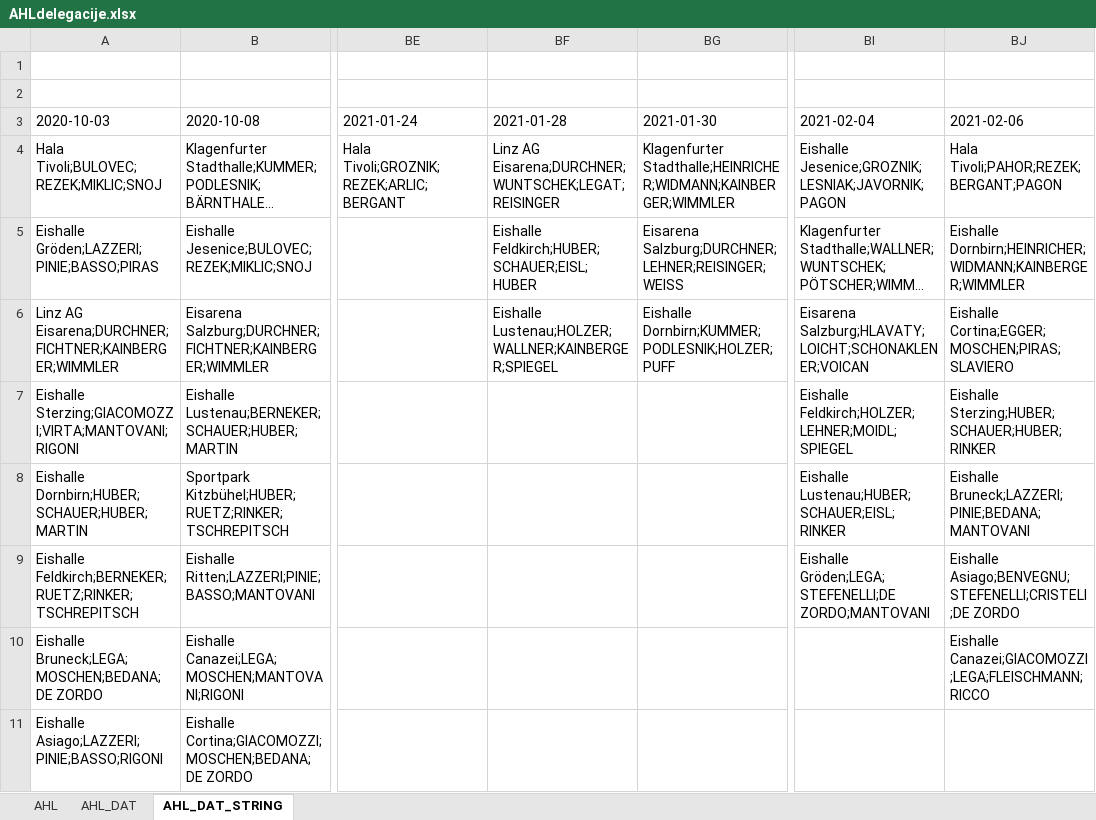
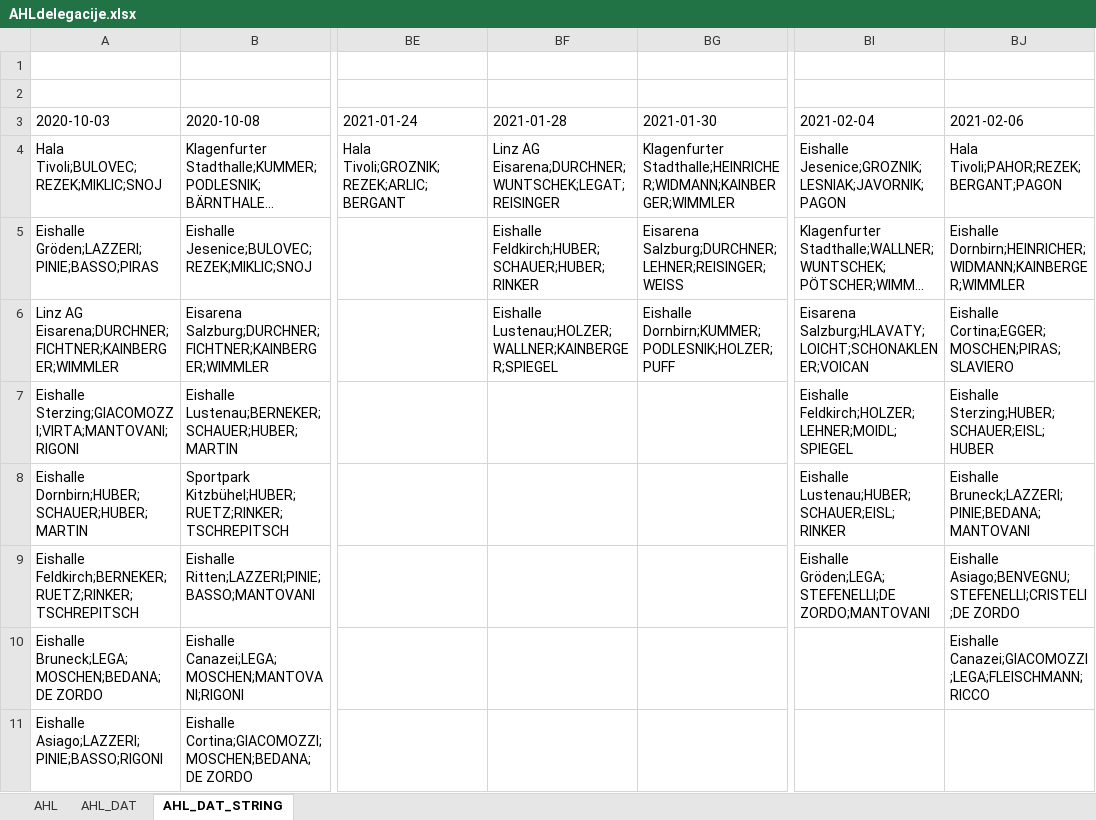
Before and after one commit to snojle23/delegacije, an Excel workbook: data/AHLdelegacije.xlsx, sheet AHL_DAT_STRING, drawn as a sheet; only a part is shown, gaps mark what is left out; long unchanged cells end in …; values as stored, in another font and other column widths than the file's, no borders; the diff names each change by its address in the sheet, - before the commit and + after, or states it on an @@ line.

```diff
--- a/data/AHLdelegacije.xlsx (sheet AHL_DAT_STRING)
+++ b/data/AHLdelegacije.xlsx (sheet AHL_DAT_STRING)
-BF5 (2021-01-28): Eishalle Feldkirch;HUBER;SCHAUER;EISL;HUBER
+BF5 (2021-01-28): Eishalle Feldkirch;HUBER;SCHAUER;HUBER;RINKER
-BJ7 (2021-02-06): Eishalle Sterzing;HUBER;SCHAUER;HUBER;RINKER
+BJ7 (2021-02-06): Eishalle Sterzing;HUBER;SCHAUER;EISL;HUBER
```
Also changed, not shown: sheet AHL_DAT, sheet AHL, data/ICEHLdelegacije.xlsx, 2 other files.
